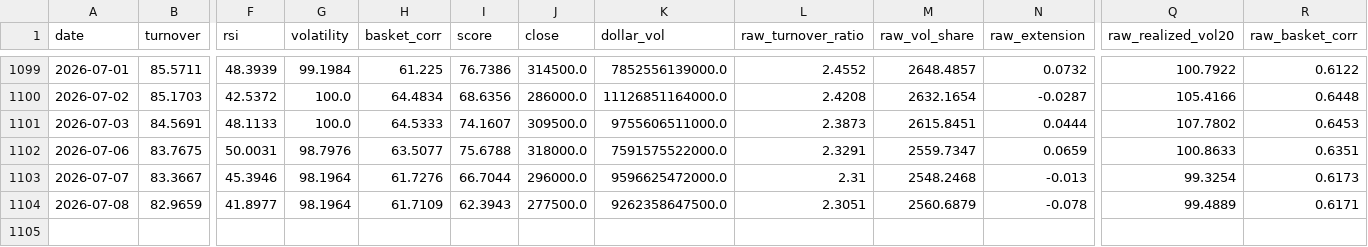
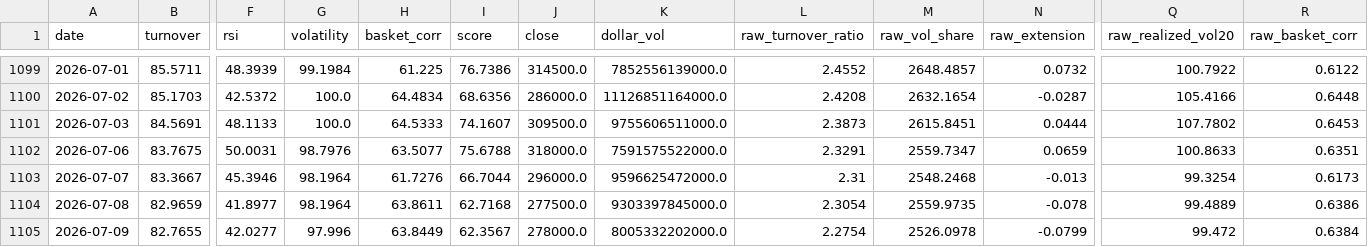
Before and after one commit to cateatcatx/crowding-monitor, a CSV file: out/crowding_SAMSUNG.csv, drawn as a sheet; only a part is shown, gaps mark what is left out; rows hold the shown columns only; the diff names each change by its address in the sheet, - before the commit and + after, or states it on an @@ line.

```diff
--- a/out/crowding_SAMSUNG.csv
+++ b/out/crowding_SAMSUNG.csv
-H1104 (basket_corr): 61.7109
+H1104 (basket_corr): 63.8611
-I1104 (score): 62.3943
+I1104 (score): 62.7168
-K1104 (dollar_vol): 9262358647500.0
+K1104 (dollar_vol): 9303397845000.0
-L1104 (raw_turnover_ratio): 2.3051
+L1104 (raw_turnover_ratio): 2.3054
-M1104 (raw_vol_share): 2560.6879
+M1104 (raw_vol_share): 2559.9735
-R1104 (raw_basket_corr): 0.6171
+R1104 (raw_basket_corr): 0.6386
+row 1105: 2026-07-09 | 82.7655 | 42.0277 | 97.996 | 63.8449 | 62.3567 | 278000.0 | 8005332202000.0 | 2.2754 | 2526.0978 | -0.0799 | 99.472 | 0.6384
```
Also changed, not shown: data/SK_HYNIX.csv, out/crowding_MU.csv, 20 other files.
